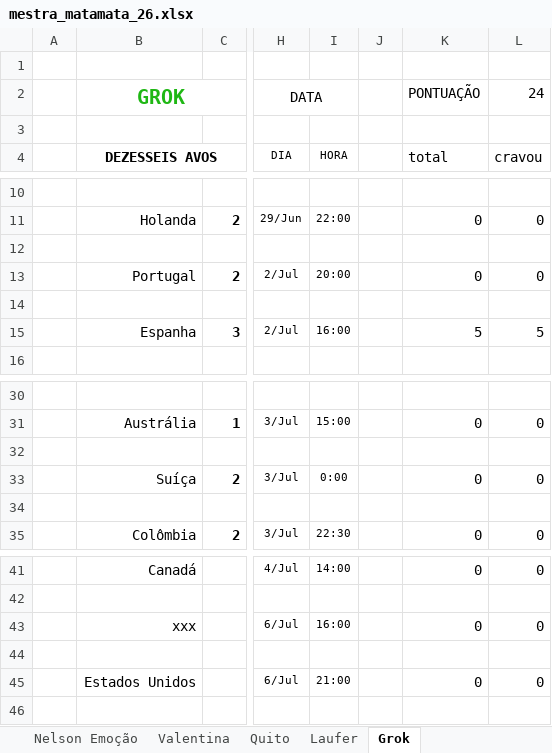
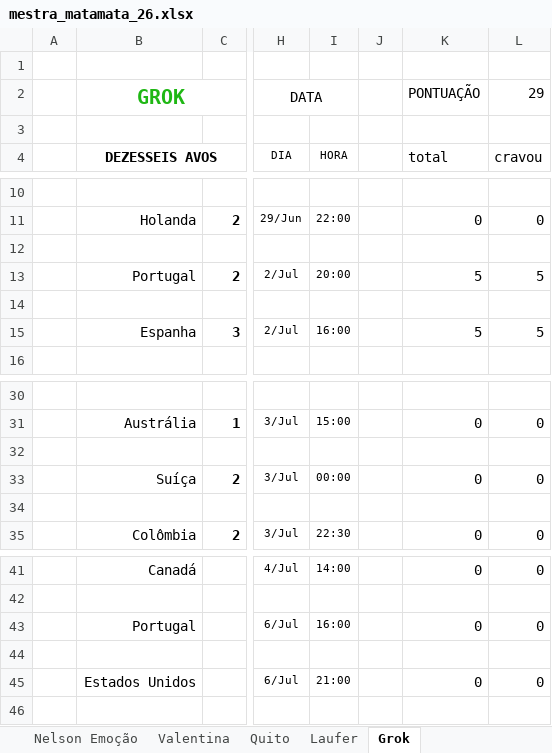
Before and after one commit to dhersz/zebolao26, an Excel workbook: mestra_matamata_26.xlsx, sheet Grok, drawn as a sheet; only a part is shown, gaps mark what is left out; values as stored, in another font and other column widths than the file's, no borders; the diff names each change by its address in the sheet, - before the commit and + after, or states it on an @@ line.

Commit message:
portugal 2 x 1 croacia

```diff
--- a/mestra_matamata_26.xlsx (sheet Grok)
+++ b/mestra_matamata_26.xlsx (sheet Grok)
-L2 (cravou): 24
+L2 (cravou): 29
-K13 (total): 0
+K13 (total): 5
-L13 (cravou): 0
+L13 (cravou): 5
-I33 (HORA): 0:00
+I33 (HORA): 00:00
-B43 (DEZESSEIS AVOS): xxx
+B43 (DEZESSEIS AVOS): Portugal
```
Also changed, not shown: sheet Jê, sheet Matheus, sheet Laufer, sheet Lucas Joels, sheet Tuka, sheet Valentina, 20 more sheets.
